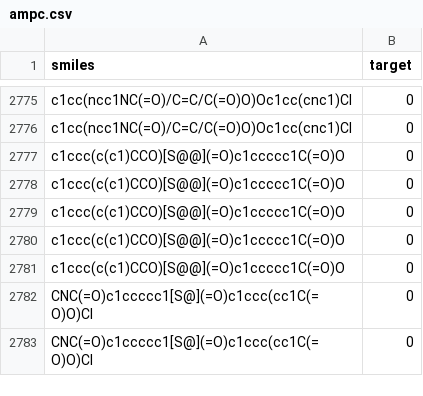
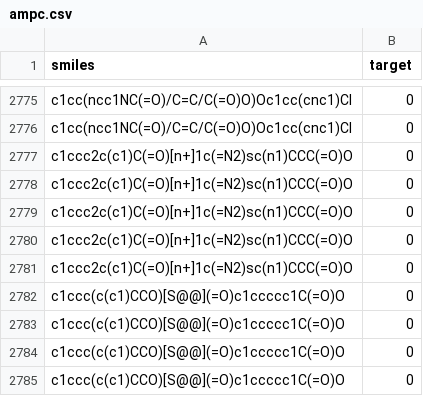
Before and after one commit to 0xDECAFC0FFEE/neural-fingerprint, a CSV file: dud/smiles/ampc.csv, drawn as a sheet; only a part is shown, gaps mark what is left out; the shorter side is filled out with more unchanged rows.

```diff
--- a/dud/smiles/ampc.csv
+++ b/dud/smiles/ampc.csv
@@ -2776,2 +2776,7 @@ c1cc(ncc1NC(=O)/C=C/C(=O)O)Oc1cc(cnc1)Cl,0
 c1cc(ncc1NC(=O)/C=C/C(=O)O)Oc1cc(cnc1)Cl,0
+c1ccc2c(c1)C(=O)[n+]1c(=N2)sc(n1)CCC(=O)O,0
+c1ccc2c(c1)C(=O)[n+]1c(=N2)sc(n1)CCC(=O)O,0
+c1ccc2c(c1)C(=O)[n+]1c(=N2)sc(n1)CCC(=O)O,0
+c1ccc2c(c1)C(=O)[n+]1c(=N2)sc(n1)CCC(=O)O,0
+c1ccc2c(c1)C(=O)[n+]1c(=N2)sc(n1)CCC(=O)O,0
 c1ccc(c(c1)CCO)[S@@](=O)c1ccccc1C(=O)O,0
```
Also changed, not shown: dud/smiles/ache.csv, dud/smiles/ada.csv, 3 other files.
